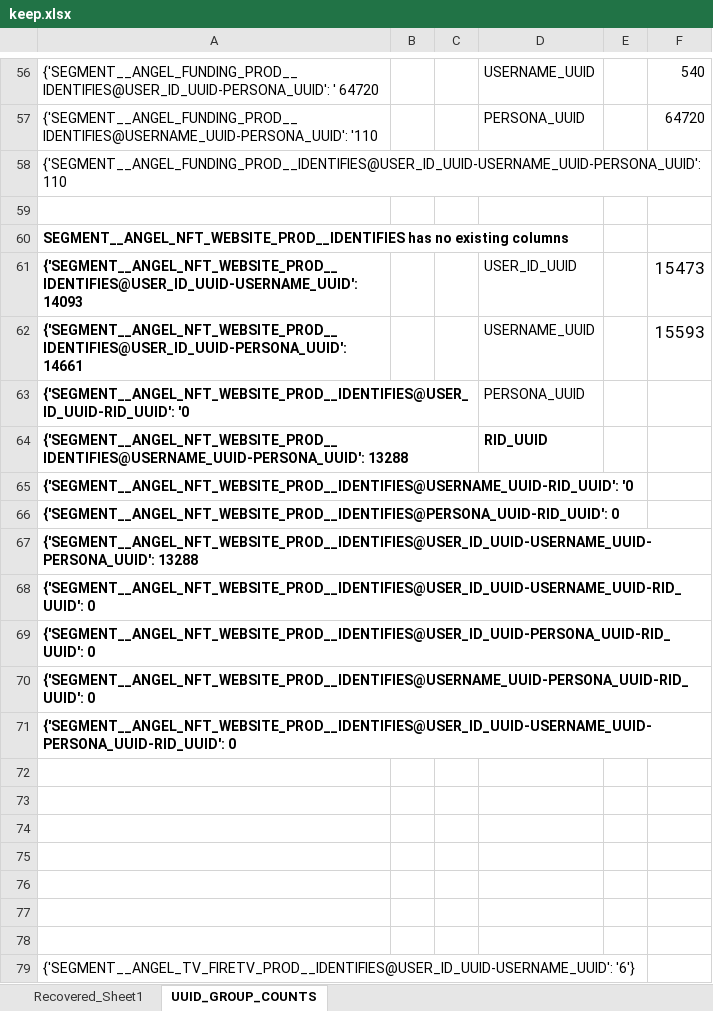
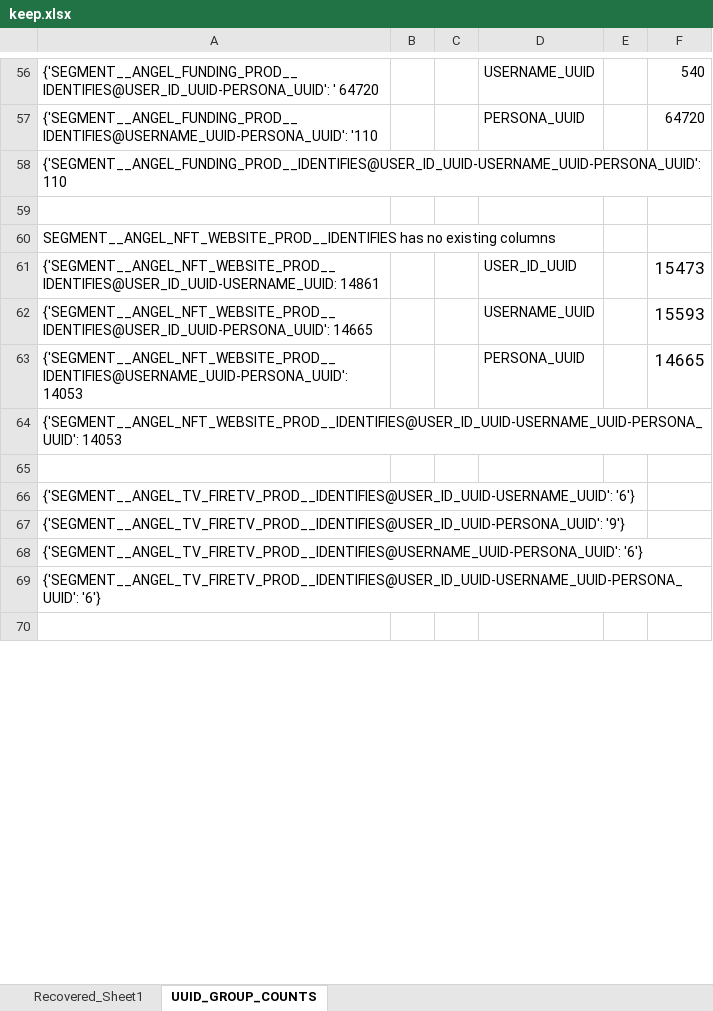
Before and after one commit to shawn-becker-angel/snowflake-connector, an Excel workbook: keep.xlsx, sheet UUID_GROUP_COUNTS, drawn as a sheet; only a part is shown, gaps mark what is left out; the shorter side is filled out with more unchanged rows; values as stored, in another font and other column widths than the file's, no borders; removed rows and columns are numbered as before the commit, all else as after; the diff covers the shown part only; the diff names each change by its address in the sheet, - before the commit and + after, or states it on an @@ line.

Commit message:
keep last 2 unquerieable have zero RID rows

```diff
--- a/keep.xlsx (sheet UUID_GROUP_COUNTS)
+++ b/keep.xlsx (sheet UUID_GROUP_COUNTS)
-A60:A63 bold: on
+A60:A63 bold: off
-A61: {'SEGMENT__ANGEL_NFT_WEBSITE_PROD__IDENTIFIES@USER_ID_UUID-USERNAME_UUID': 14093
+A61: {'SEGMENT__ANGEL_NFT_WEBSITE_PROD__IDENTIFIES@USER_ID_UUID-USERNAME_UUID: 14861
-A62: {'SEGMENT__ANGEL_NFT_WEBSITE_PROD__IDENTIFIES@USER_ID_UUID-PERSONA_UUID': 14661
+A62: {'SEGMENT__ANGEL_NFT_WEBSITE_PROD__IDENTIFIES@USER_ID_UUID-PERSONA_UUID': 14665
-A63: {'SEGMENT__ANGEL_NFT_WEBSITE_PROD__IDENTIFIES@USER_ID_UUID-RID_UUID': '0
+A63: {'SEGMENT__ANGEL_NFT_WEBSITE_PROD__IDENTIFIES@USERNAME_UUID-PERSONA_UUID': 14053
-F63: (empty)
+F63: 14665
-row 64: {'SEGMENT__ANGEL_NFT_WEBSITE_PROD__IDENTIFIES@USERNAME_UUID-PERSONA_UUID': 13288 |  |  | RID_UUID
-A64: {'SEGMENT__ANGEL_NFT_WEBSITE_PROD__IDENTIFIES@USERNAME_UUID-RID_UUID': '0
+A64: {'SEGMENT__ANGEL_NFT_WEBSITE_PROD__IDENTIFIES@USER_ID_UUID-USERNAME_UUID-PERSONA_UUID': 14053
-A64 bold: on
+A64 bold: off
-row 66: {'SEGMENT__ANGEL_NFT_WEBSITE_PROD__IDENTIFIES@PERSONA_UUID-RID_UUID': 0
-row 67: {'SEGMENT__ANGEL_NFT_WEBSITE_PROD__IDENTIFIES@USER_ID_UUID-USERNAME_UUID-PERSONA_UUID': 13288
-row 68: {'SEGMENT__ANGEL_NFT_WEBSITE_PROD__IDENTIFIES@USER_ID_UUID-USERNAME_UUID-RID_UUID': 0
-row 69: {'SEGMENT__ANGEL_NFT_WEBSITE_PROD__IDENTIFIES@USER_ID_UUID-PERSONA_UUID-RID_UUID': 0
-row 70: {'SEGMENT__ANGEL_NFT_WEBSITE_PROD__IDENTIFIES@USERNAME_UUID-PERSONA_UUID-RID_UUID': 0
-row 71: {'SEGMENT__ANGEL_NFT_WEBSITE_PROD__IDENTIFIES@USER_ID_UUID-USERNAME_UUID-PERSONA_UUID-RID_UUID': 0
-row 72: (empty)
-row 73: (empty)
-row 74: (empty)
-row 75: (empty)
-row 76: (empty)
-row 77: (empty)
```
Also changed, not shown: 9 removed rows, 4 edited cells and cell formats elsewhere in this sheet.
